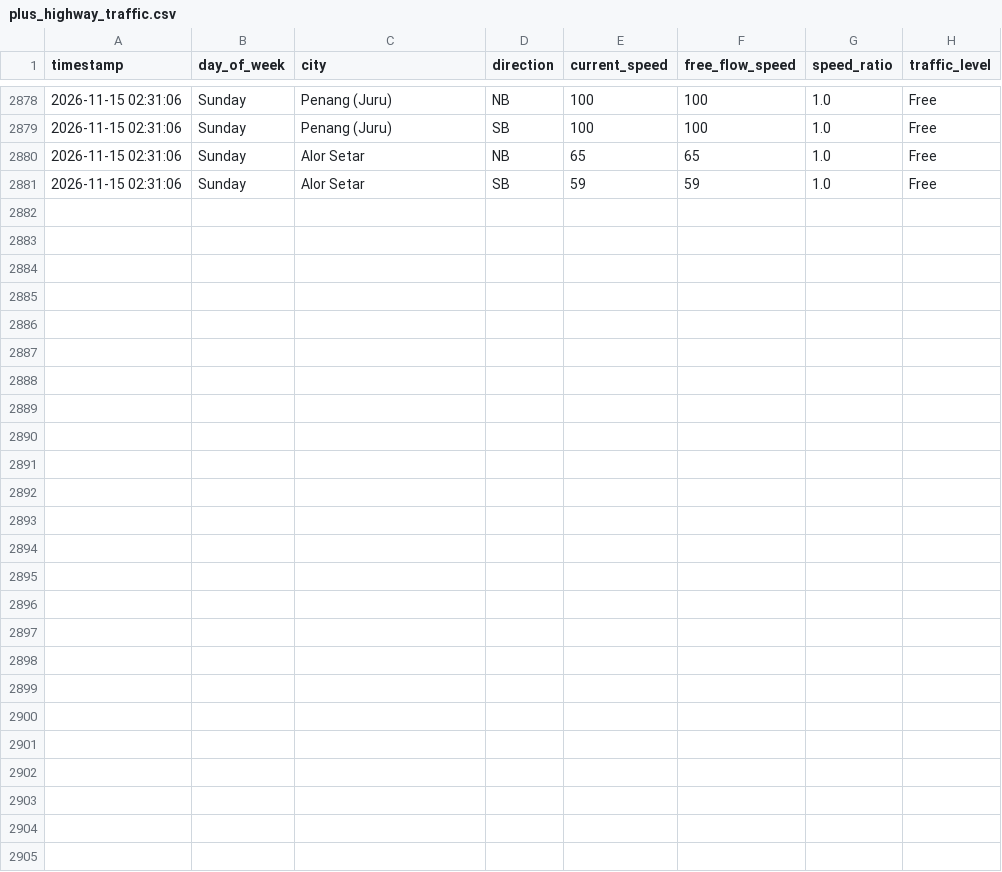
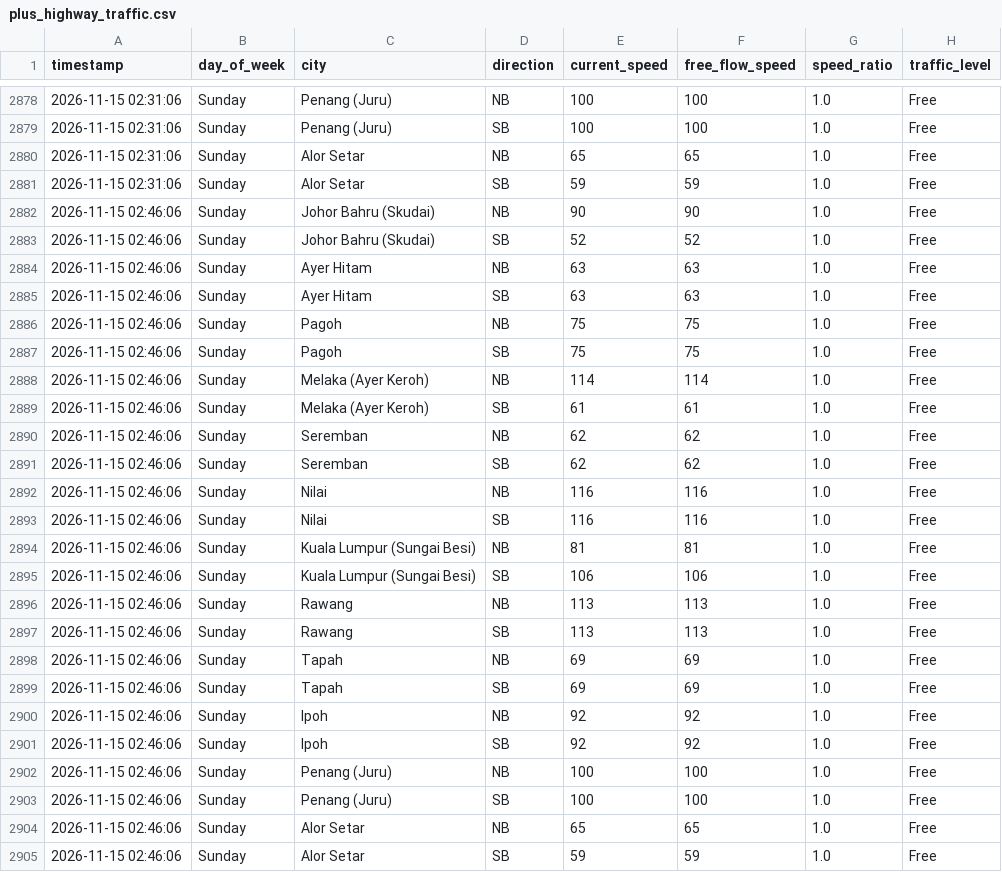
Before and after one commit to jieyuloh1011-lab/plus-highway-traffic, a CSV file: plus_highway_traffic.csv, drawn as a sheet; only a part is shown, gaps mark what is left out; the diff names each change by its address in the sheet, - before the commit and + after, or states it on an @@ line.

```diff
--- a/plus_highway_traffic.csv
+++ b/plus_highway_traffic.csv
+row 2882: 2026-11-15 02:46:06 | Sunday | Johor Bahru (Skudai) | NB | 90 | 90 | 1.0 | Free
+row 2883: 2026-11-15 02:46:06 | Sunday | Johor Bahru (Skudai) | SB | 52 | 52 | 1.0 | Free
+row 2884: 2026-11-15 02:46:06 | Sunday | Ayer Hitam | NB | 63 | 63 | 1.0 | Free
+row 2885: 2026-11-15 02:46:06 | Sunday | Ayer Hitam | SB | 63 | 63 | 1.0 | Free
+row 2886: 2026-11-15 02:46:06 | Sunday | Pagoh | NB | 75 | 75 | 1.0 | Free
+row 2887: 2026-11-15 02:46:06 | Sunday | Pagoh | SB | 75 | 75 | 1.0 | Free
+row 2888: 2026-11-15 02:46:06 | Sunday | Melaka (Ayer Keroh) | NB | 114 | 114 | 1.0 | Free
+row 2889: 2026-11-15 02:46:06 | Sunday | Melaka (Ayer Keroh) | SB | 61 | 61 | 1.0 | Free
+row 2890: 2026-11-15 02:46:06 | Sunday | Seremban | NB | 62 | 62 | 1.0 | Free
+row 2891: 2026-11-15 02:46:06 | Sunday | Seremban | SB | 62 | 62 | 1.0 | Free
+row 2892: 2026-11-15 02:46:06 | Sunday | Nilai | NB | 116 | 116 | 1.0 | Free
+row 2893: 2026-11-15 02:46:06 | Sunday | Nilai | SB | 116 | 116 | 1.0 | Free
+row 2894: 2026-11-15 02:46:06 | Sunday | Kuala Lumpur (Sungai Besi) | NB | 81 | 81 | 1.0 | Free
+row 2895: 2026-11-15 02:46:06 | Sunday | Kuala Lumpur (Sungai Besi) | SB | 106 | 106 | 1.0 | Free
+row 2896: 2026-11-15 02:46:06 | Sunday | Rawang | NB | 113 | 113 | 1.0 | Free
+row 2897: 2026-11-15 02:46:06 | Sunday | Rawang | SB | 113 | 113 | 1.0 | Free
+row 2898: 2026-11-15 02:46:06 | Sunday | Tapah | NB | 69 | 69 | 1.0 | Free
+row 2899: 2026-11-15 02:46:06 | Sunday | Tapah | SB | 69 | 69 | 1.0 | Free
+row 2900: 2026-11-15 02:46:06 | Sunday | Ipoh | NB | 92 | 92 | 1.0 | Free
+row 2901: 2026-11-15 02:46:06 | Sunday | Ipoh | SB | 92 | 92 | 1.0 | Free
+row 2902: 2026-11-15 02:46:06 | Sunday | Penang (Juru) | NB | 100 | 100 | 1.0 | Free
+row 2903: 2026-11-15 02:46:06 | Sunday | Penang (Juru) | SB | 100 | 100 | 1.0 | Free
+row 2904: 2026-11-15 02:46:06 | Sunday | Alor Setar | NB | 65 | 65 | 1.0 | Free
+row 2905: 2026-11-15 02:46:06 | Sunday | Alor Setar | SB | 59 | 59 | 1.0 | Free
```
